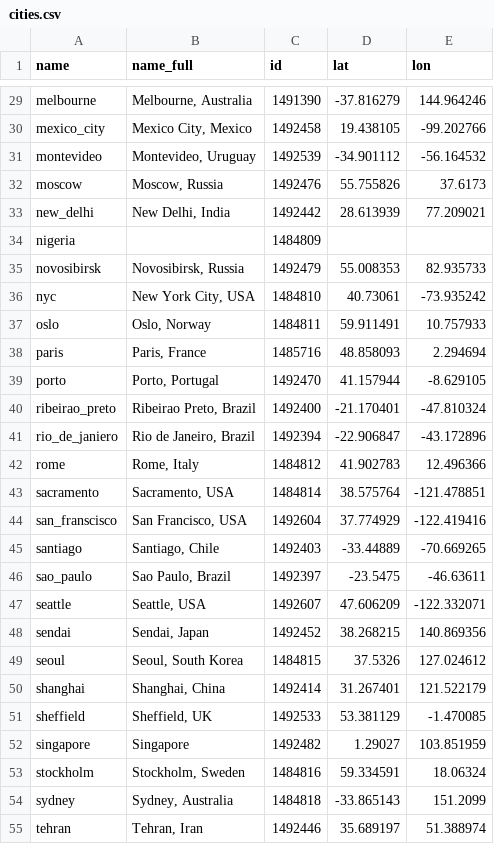
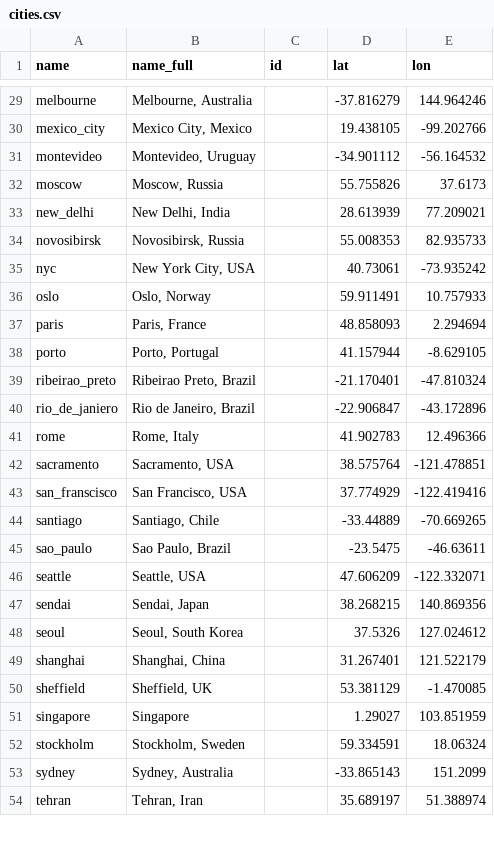
Before and after one commit to dcdanko/metasub2017-sample-map, a CSV file: example/data/cities.csv, drawn as a sheet; only a part is shown, gaps mark what is left out; removed rows and columns are numbered as before the commit, all else as after; the diff covers the shown part only; the diff names each change by its address in the sheet, - before the commit and + after, or states it on an @@ line.

```diff
--- a/example/data/cities.csv
+++ b/example/data/cities.csv
-C29 (id): 1491390
+C29 (id): (empty)
-C30 (id): 1492458
+C30 (id): (empty)
-C31 (id): 1492539
+C31 (id): (empty)
-C32 (id): 1492476
+C32 (id): (empty)
-C33 (id): 1492442
+C33 (id): (empty)
-row 34: nigeria |  | 1484809
-C34 (id): 1492479
+C34 (id): (empty)
-C35 (id): 1484810
+C35 (id): (empty)
-C36 (id): 1484811
+C36 (id): (empty)
-C37 (id): 1485716
+C37 (id): (empty)
-C38 (id): 1492470
+C38 (id): (empty)
-C39 (id): 1492400
+C39 (id): (empty)
-C40 (id): 1492394
+C40 (id): (empty)
-C41 (id): 1484812
+C41 (id): (empty)
-C42 (id): 1484814
+C42 (id): (empty)
-C43 (id): 1492604
+C43 (id): (empty)
-C44 (id): 1492403
+C44 (id): (empty)
-C45 (id): 1492397
+C45 (id): (empty)
-C46 (id): 1492607
+C46 (id): (empty)
-C47 (id): 1492452
+C47 (id): (empty)
-C48 (id): 1484815
+C48 (id): (empty)
-C49 (id): 1492414
+C49 (id): (empty)
-C50 (id): 1492533
+C50 (id): (empty)
-C51 (id): 1492482
+C51 (id): (empty)
-C52 (id): 1484816
+C52 (id): (empty)
-C53 (id): 1484818
+C53 (id): (empty)
-C54 (id): 1492446
+C54 (id): (empty)
```
Also changed, not shown: 1 added row and 32 edited cells elsewhere in this file, 4 other files.
